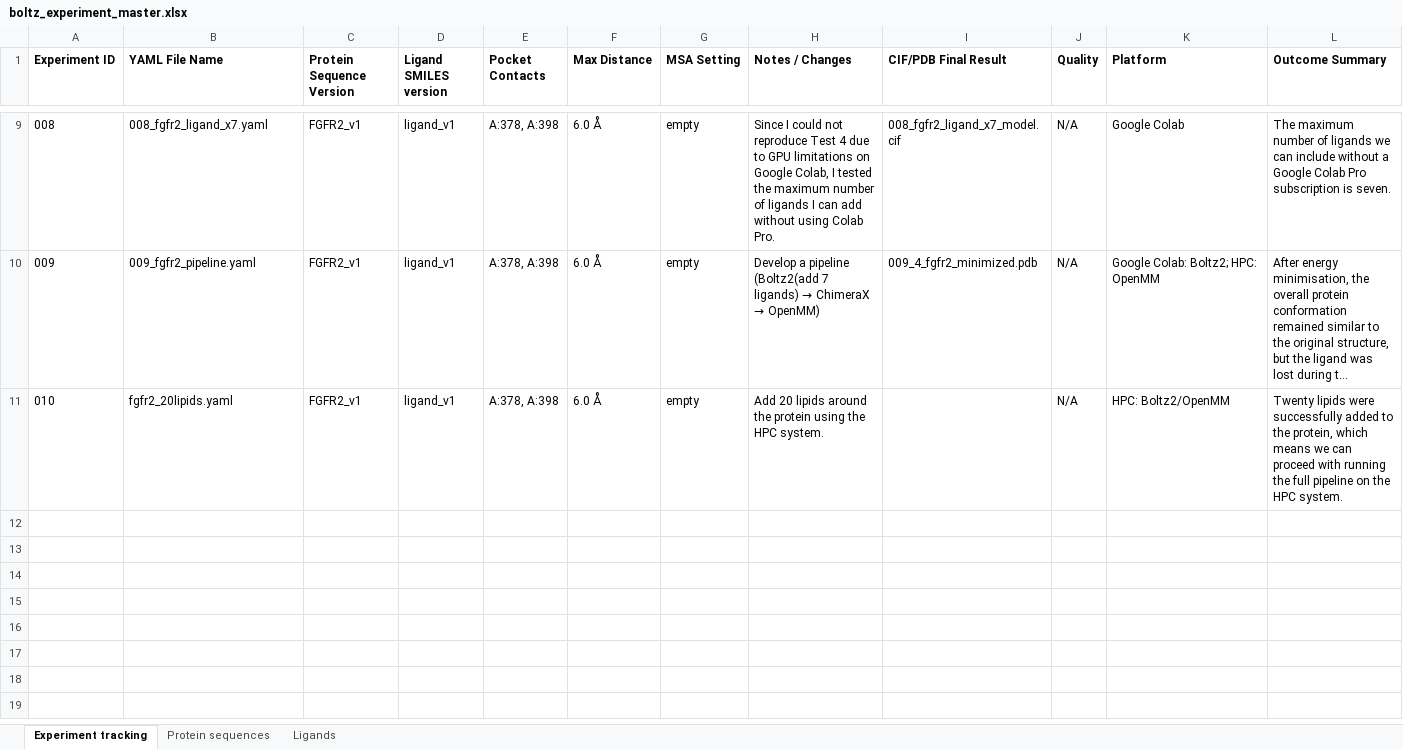
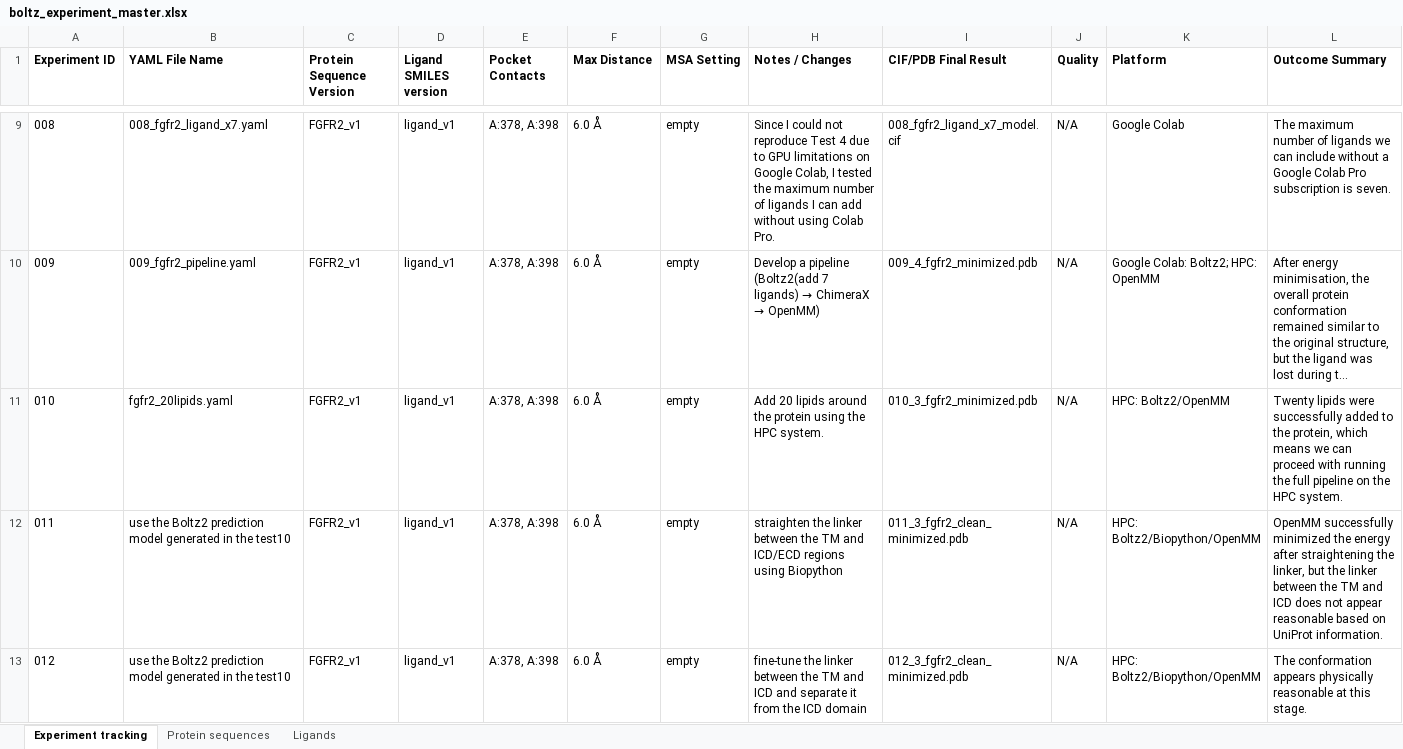
Before and after one commit to samforwork1227-sudo/MSc_research, an Excel workbook: boltz_experiment_master.xlsx, sheet Experiment tracking, drawn as a sheet; only a part is shown, gaps mark what is left out; long unchanged cells end in …; values as stored, in another font and other column widths than the file's, no borders; the diff names each change by its address in the sheet, - before the commit and + after, or states it on an @@ line.

Commit message:
update the test11 and 12

```diff
--- a/boltz_experiment_master.xlsx (sheet Experiment tracking)
+++ b/boltz_experiment_master.xlsx (sheet Experiment tracking)
-I11 (CIF/PDB Final Result): (empty)
+I11 (CIF/PDB Final Result): 010_3_fgfr2_minimized.pdb
+row 12: 011 | use the Boltz2 prediction model generated in the test10 | FGFR2_v1 | ligand_v1 | A:378, A:398 | 6.0 Å | empty | straighten the linker between the TM and ICD/ECD regions using Biopython | 011_3_fgfr2_clean_minimized.pdb | N/A | HPC: Boltz2/Biopython/OpenMM | OpenMM successfully minimized the energy after straightening the linker, but the linker between the TM and ICD does not appear reasonable based on UniProt information.
+row 13: 012 | use the Boltz2 prediction model generated in the test10 | FGFR2_v1 | ligand_v1 | A:378, A:398 | 6.0 Å | empty | fine‑tune the linker between the TM and ICD and separate it from the ICD domain | 012_3_fgfr2_clean_minimized.pdb | N/A | HPC: Boltz2/Biopython/OpenMM | The conformation appears physically reasonable at this stage.
```
Also changed, not shown: 54 other files.
